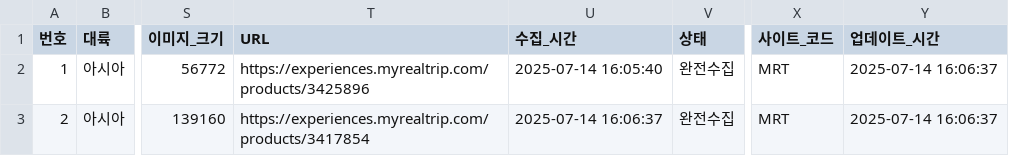
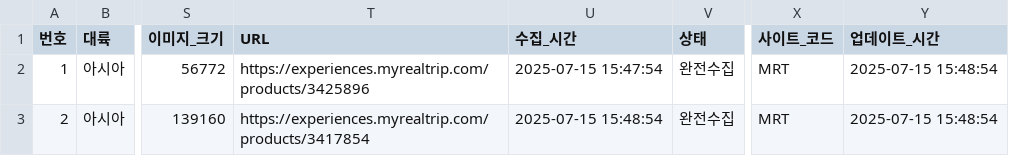
Before and after one commit to yjlee227/mikael_project, a CSV file: myrealtrip/myrealtrip_products.csv, drawn as a sheet; only a part is shown, gaps mark what is left out; the diff names each change by its address in the sheet, - before the commit and + after, or states it on an @@ line.

```diff
--- a/myrealtrip/myrealtrip_products.csv
+++ b/myrealtrip/myrealtrip_products.csv
-U2 (수집_시간): 2025-07-14 16:05:40
+U2 (수집_시간): 2025-07-15 15:47:54
-Y2:Y3 (업데이트_시간): 2025-07-14 16:06:37
+Y2:Y3 (업데이트_시간): 2025-07-15 15:48:54
-U3 (수집_시간): 2025-07-14 16:06:37
+U3 (수집_시간): 2025-07-15 15:48:54
```
Also changed, not shown: 8 other files.
